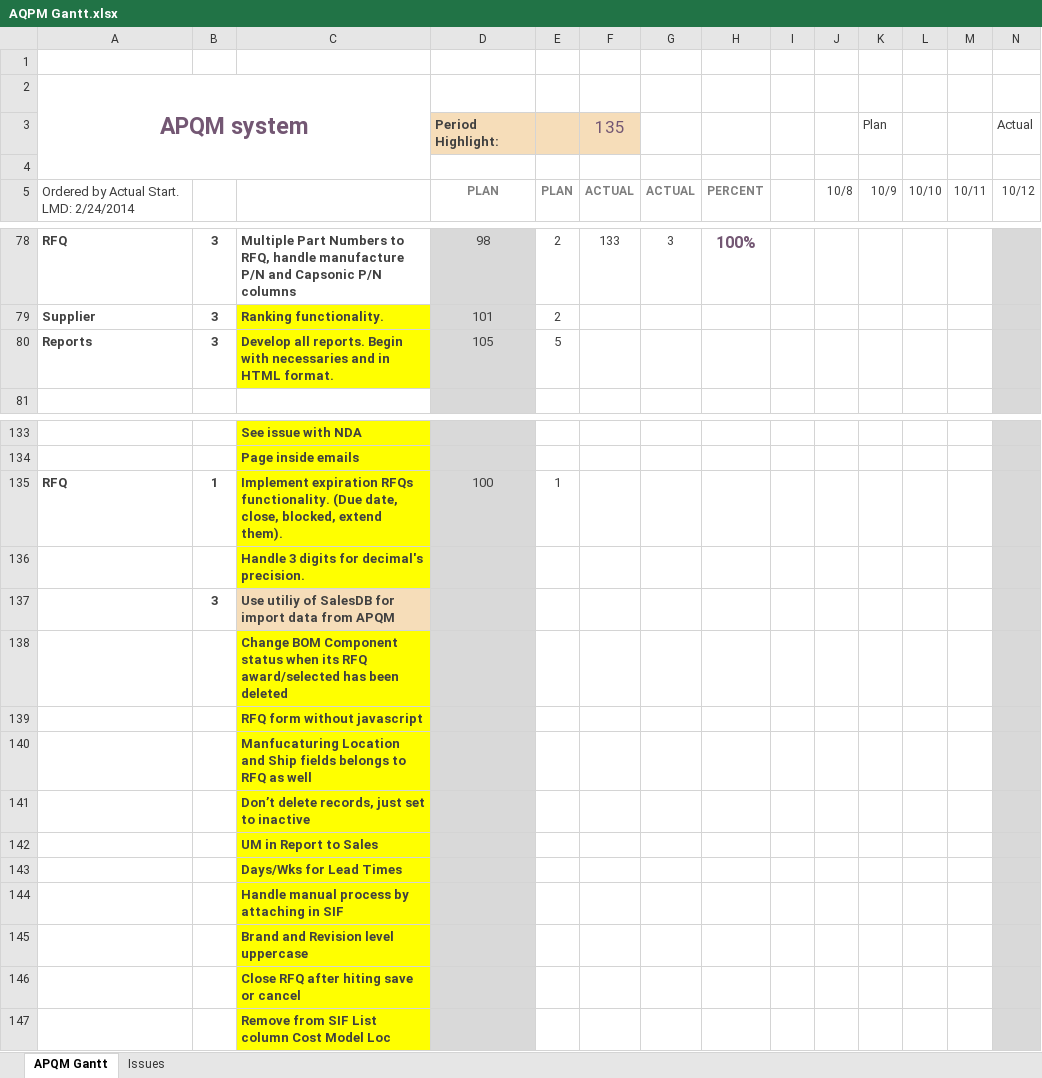
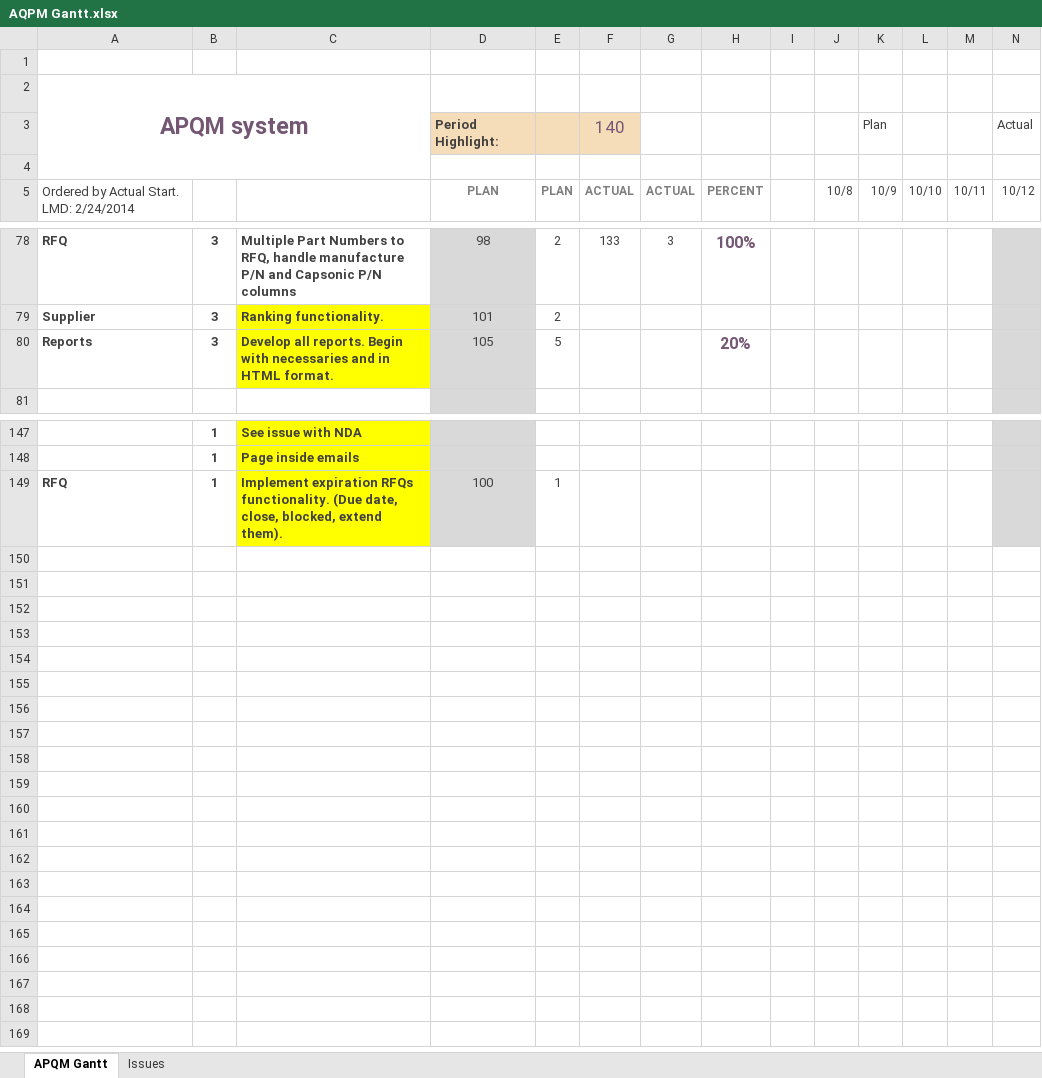
Before and after one commit to inspiraCode/APQM, an Excel workbook: AQPM Gantt.xlsx, sheet APQM Gantt, drawn as a sheet; only a part is shown, gaps mark what is left out; values as stored, in another font and other column widths than the file's, no borders; conditional formats not drawn; removed rows and columns are numbered as before the commit, all else as after; rows hold the shown columns only; the diff covers the shown part only; the diff names each change by its address in the sheet, - before the commit and + after, or states it on an @@ line.

Commit message:
APQM Gantt updated

```diff
--- a/AQPM Gantt.xlsx (sheet APQM Gantt)
+++ b/AQPM Gantt.xlsx (sheet APQM Gantt)
-F3: 135
+F3: 140
-H80: (empty)
+H80: 20%
-B147:B148: (empty)
+B147:B148: 1
-row 136:  |  | Handle 3 digits for decimal's precision.
@@ row 137 moved to row 136: 3 @@
-row 138:  |  | Change BOM Component status when its RFQ award/selected has been deleted
-row 139:  |  | RFQ form without javascript
-row 140:  |  | Manfucaturing Location and Ship fields belongs to RFQ as well
-row 141:  |  | Don’t delete records, just set to inactive
-row 142:  |  | UM in Report to Sales
-row 143:  |  | Days/Wks for Lead Times
-row 144:  |  | Handle manual process by attaching in SIF
-row 145:  |  | Brand and Revision level uppercase
-row 146:  |  | Close RFQ after hiting save or cancel
-row 147:  |  | Remove from SIF List column Cost Model Loc
```
Also changed, not shown: 17 added rows, 4 removed rows, 2 moved rows, 3 edited cells and cell formats elsewhere in this sheet, 1 other file.
